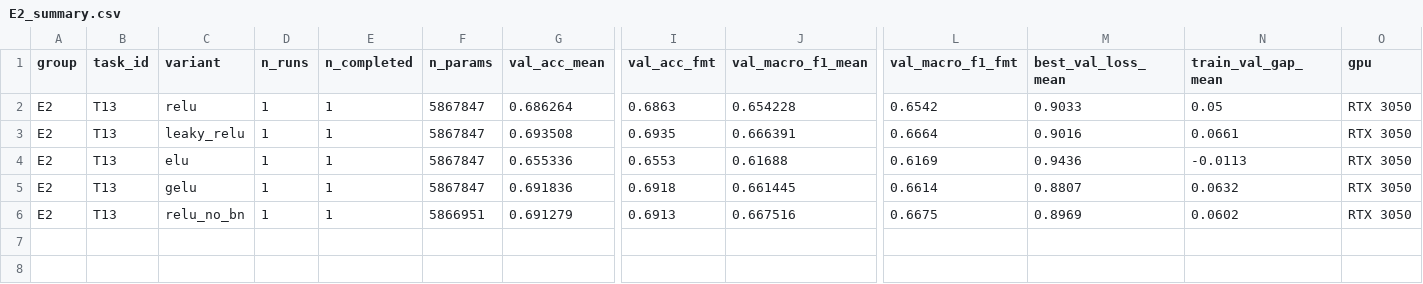
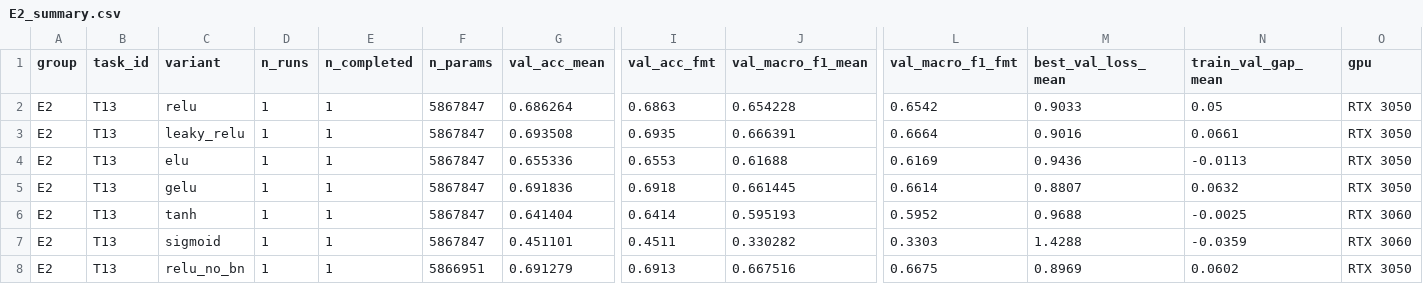
Before and after one commit to lpnHai2005/DeepLearning_Group, a CSV file: BTL02/report/tables/E2_summary.csv, drawn as a sheet; only a part is shown, gaps mark what is left out; rows hold the shown columns only; the diff names each change by its address in the sheet, - before the commit and + after, or states it on an @@ line.

```diff
--- a/BTL02/report/tables/E2_summary.csv
+++ b/BTL02/report/tables/E2_summary.csv
+row 6: E2 | T13 | tanh | 1 | 1 | 5867847 | 0.641404 | 0.6414 | 0.595193 | 0.5952 | 0.9688 | -0.0025 | RTX 3060
+row 7: E2 | T13 | sigmoid | 1 | 1 | 5867847 | 0.451101 | 0.4511 | 0.330282 | 0.3303 | 1.4288 | -0.0359 | RTX 3060
```
Also changed, not shown: BTL02/report/tables/summary_all.csv, BTL02/tracking/experiments.csv, 21 other files.
